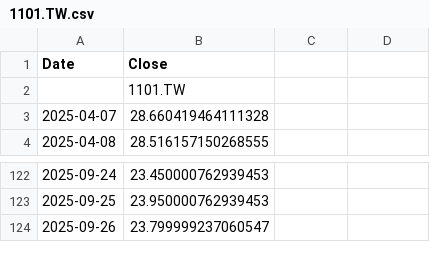
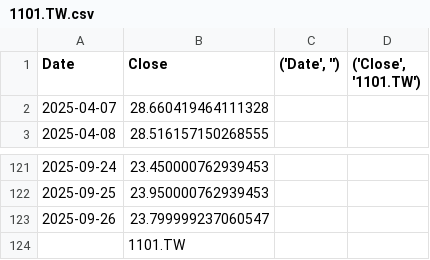
Before and after one commit to cchuang0817/macd-stock-app, a CSV file: data/1101.TW.csv, drawn as a sheet; only a part is shown, gaps mark what is left out; the diff names each change by its address in the sheet, - before the commit and + after, or states it on an @@ line.

```diff
--- a/data/1101.TW.csv
+++ b/data/1101.TW.csv
-C1: (empty)
+C1: ('Date', '')
-D1: (empty)
+D1: ('Close', '1101.TW')
@@ row 2 moved to row 124: 1101.TW @@
```
Also changed, not shown: data/9962.TWO.csv.
